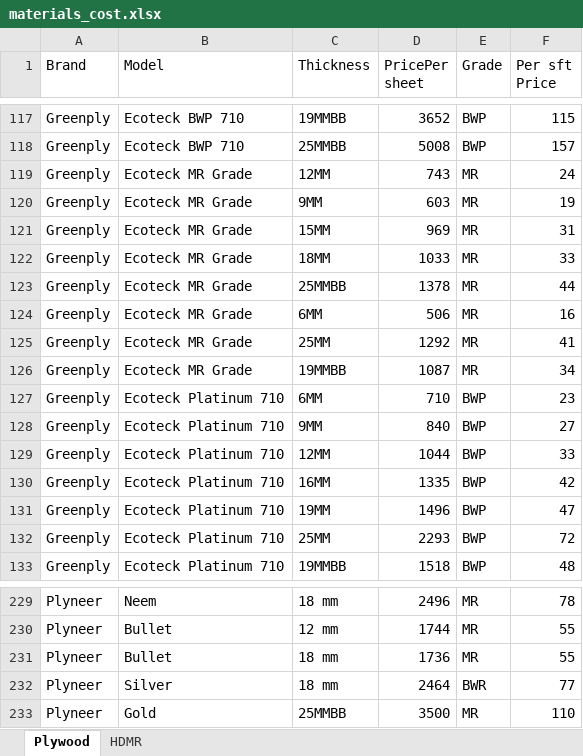
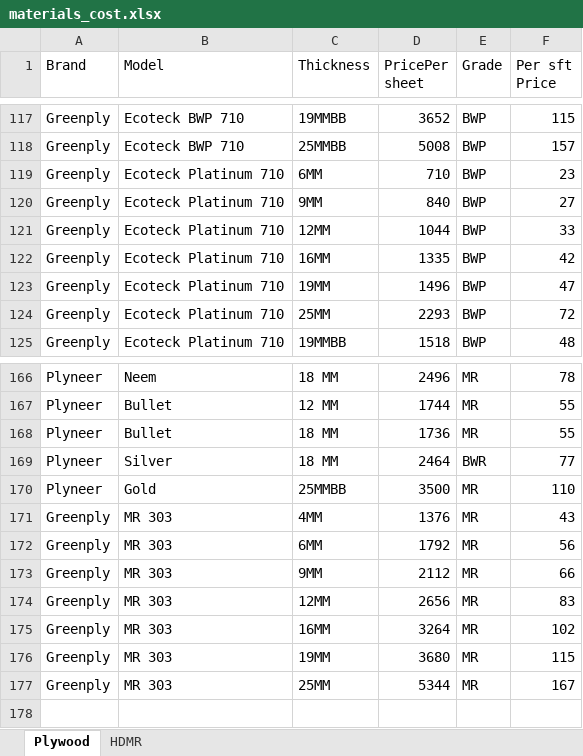
Before and after one commit to hanishche/Interior-Cost-Calculator, an Excel workbook: interior-cost-calculator/src/data/materials_cost.xlsx, sheet Plywood, drawn as a sheet; only a part is shown, gaps mark what is left out; values as stored, in another font and other column widths than the file's, no cell formats; removed rows and columns are numbered as before the commit, all else as after; the diff covers the shown part only; the diff names each change by its address in the sheet, - before the commit and + after, or states it on an @@ line.

Commit message:
updated list of materials

```diff
--- a/interior-cost-calculator/src/data/materials_cost.xlsx (sheet Plywood)
+++ b/interior-cost-calculator/src/data/materials_cost.xlsx (sheet Plywood)
-row 119: Greenply | Ecoteck MR Grade | 12MM | 743 | MR | 24
-row 120: Greenply | Ecoteck MR Grade | 9MM | 603 | MR | 19
-row 121: Greenply | Ecoteck MR Grade | 15MM | 969 | MR | 31
-row 122: Greenply | Ecoteck MR Grade | 18MM | 1033 | MR | 33
-row 123: Greenply | Ecoteck MR Grade | 25MMBB | 1378 | MR | 44
-row 124: Greenply | Ecoteck MR Grade | 6MM | 506 | MR | 16
-row 125: Greenply | Ecoteck MR Grade | 25MM | 1292 | MR | 41
-row 126: Greenply | Ecoteck MR Grade | 19MMBB | 1087 | MR | 34
-C166 (Thickness): 18 mm
+C166 (Thickness): 18 MM
-C167 (Thickness): 12 mm
+C167 (Thickness): 12 MM
-C168:C169 (Thickness): 18 mm
+C168:C169 (Thickness): 18 MM
+row 171: Greenply | MR 303 | 4MM | 1376 | MR | 43
+row 172: Greenply | MR 303 | 6MM | 1792 | MR | 56
+row 173: Greenply | MR 303 | 9MM | 2112 | MR | 66
+row 174: Greenply | MR 303 | 12MM | 2656 | MR | 83
+row 175: Greenply | MR 303 | 16MM | 3264 | MR | 102
+row 176: Greenply | MR 303 | 19MM | 3680 | MR | 115
+row 177: Greenply | MR 303 | 25MM | 5344 | MR | 167
```
Also changed, not shown: 15 added rows and 70 removed rows elsewhere in this sheet, sheet HDMR, cell formats, formulas that keep their value, 1 other file.
